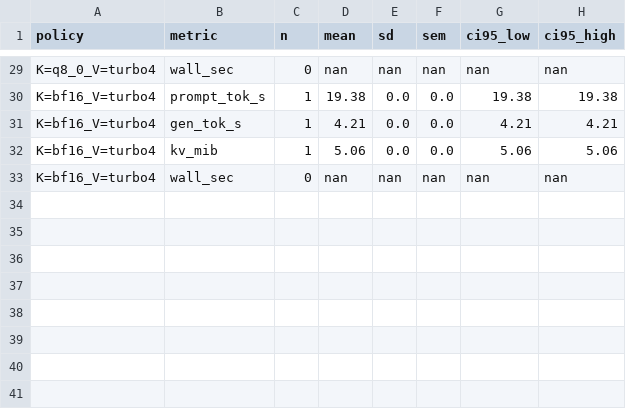
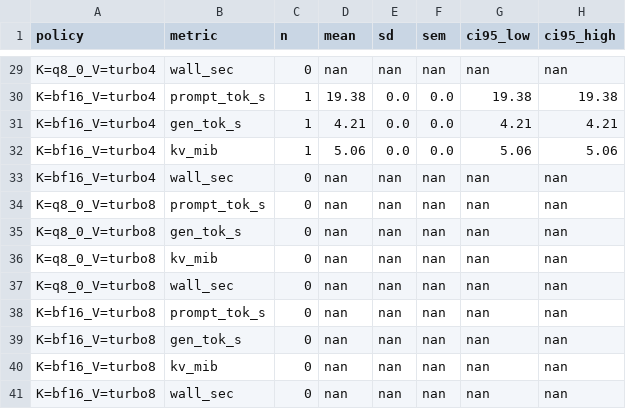
Before and after one commit to zapabob/elastic-looped-transformer, a CSV file: _docs/assets/2026-05-17-l3-thetom-k-protected/thetom_k_protected_kv_summary.csv, drawn as a sheet; only a part is shown, gaps mark what is left out; the diff names each change by its address in the sheet, - before the commit and + after, or states it on an @@ line.

```diff
--- a/_docs/assets/2026-05-17-l3-thetom-k-protected/thetom_k_protected_kv_summary.csv
+++ b/_docs/assets/2026-05-17-l3-thetom-k-protected/thetom_k_protected_kv_summary.csv
+row 34: K=q8_0_V=turbo8 | prompt_tok_s | 0 | nan | nan | nan | nan | nan
+row 35: K=q8_0_V=turbo8 | gen_tok_s | 0 | nan | nan | nan | nan | nan
+row 36: K=q8_0_V=turbo8 | kv_mib | 0 | nan | nan | nan | nan | nan
+row 37: K=q8_0_V=turbo8 | wall_sec | 0 | nan | nan | nan | nan | nan
+row 38: K=bf16_V=turbo8 | prompt_tok_s | 0 | nan | nan | nan | nan | nan
+row 39: K=bf16_V=turbo8 | gen_tok_s | 0 | nan | nan | nan | nan | nan
+row 40: K=bf16_V=turbo8 | kv_mib | 0 | nan | nan | nan | nan | nan
+row 41: K=bf16_V=turbo8 | wall_sec | 0 | nan | nan | nan | nan | nan
```
Also changed, not shown: _docs/assets/2026-05-17-l3-thetom-k-protected/thetom_k_protected_kv_raw.csv, 24 other files.
